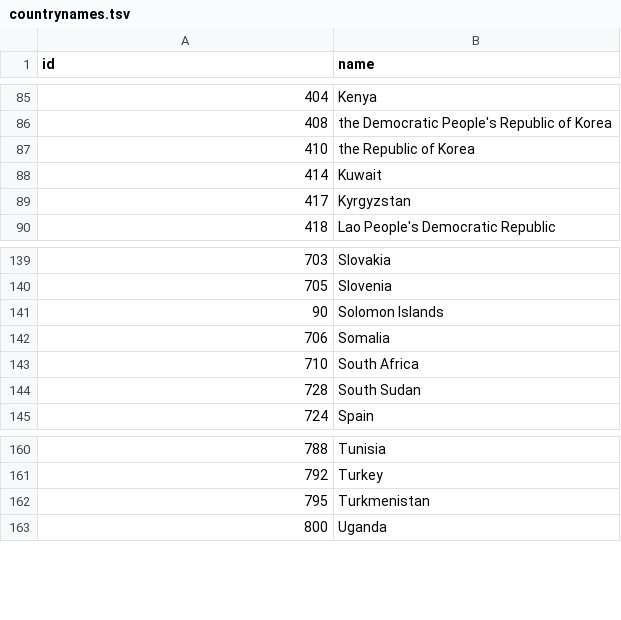
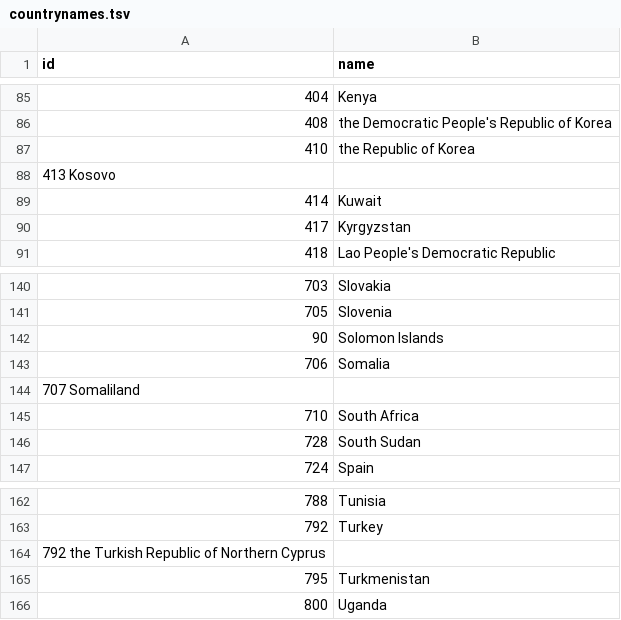
Before and after one commit to nixsticks/geoquiz, a TSV file: public/datafiles/countrynames.tsv, drawn as a sheet; only a part is shown, gaps mark what is left out.

Commit message:
Fix country names and seeds

```diff
--- a/public/datafiles/countrynames.tsv
+++ b/public/datafiles/countrynames.tsv
@@ -87,2 +87,3 @@ id	name
 410	the Republic of Korea
+413 Kosovo
 414	Kuwait
@@ -142,2 +143,3 @@ id	name
 706	Somalia
+707 Somaliland
 710	South Africa
@@ -161,2 +163,3 @@ id	name
 792	Turkey
+792 the Turkish Republic of Northern Cyprus
 795	Turkmenistan
```
Also changed, not shown: 1 other file.
